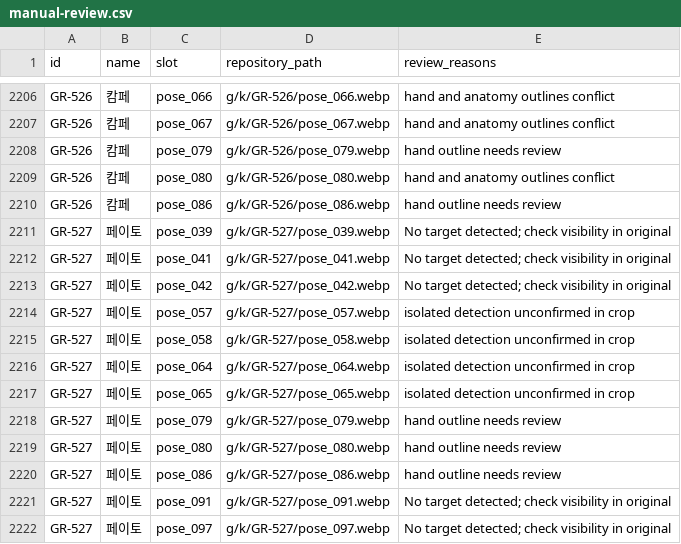
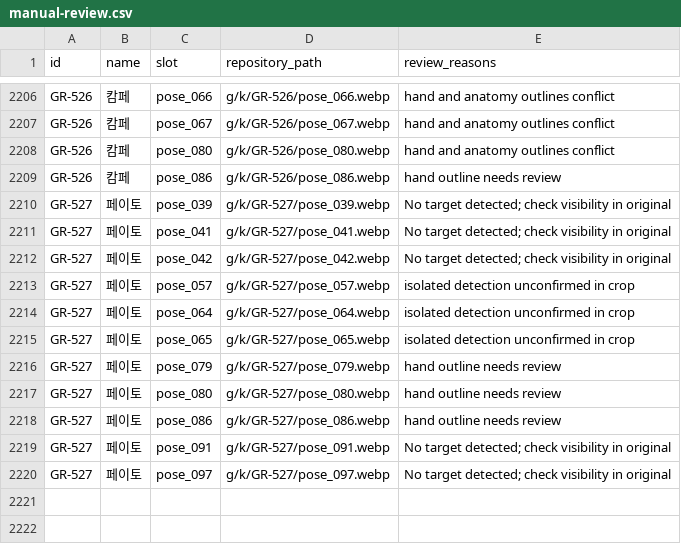
Before and after one commit to musueman/lunatalk-story-assets, a CSV file: g/k/manual-review.csv, drawn as a sheet; only a part is shown, gaps mark what is left out.

Commit message:
Repair reviewed Greek character NSFW assets

```diff
--- a/g/k/manual-review.csv
+++ b/g/k/manual-review.csv
@@ -2207,3 +2207,2 @@ GR-526,캄페,pose_066,g/k/GR-526/pose_066.webp,hand and anatomy outlines confli
 GR-526,캄페,pose_067,g/k/GR-526/pose_067.webp,hand and anatomy outlines conflict
-GR-526,캄페,pose_079,g/k/GR-526/pose_079.webp,hand outline needs review
 GR-526,캄페,pose_080,g/k/GR-526/pose_080.webp,hand and anatomy outlines conflict
@@ -2214,3 +2213,2 @@ GR-527,페이토,pose_042,g/k/GR-527/pose_042.webp,No target detected; check vis
 GR-527,페이토,pose_057,g/k/GR-527/pose_057.webp,isolated detection unconfirmed in crop
-GR-527,페이토,pose_058,g/k/GR-527/pose_058.webp,isolated detection unconfirmed in crop
 GR-527,페이토,pose_064,g/k/GR-527/pose_064.webp,isolated detection unconfirmed in crop
```
Also changed, not shown: 16 other files.
